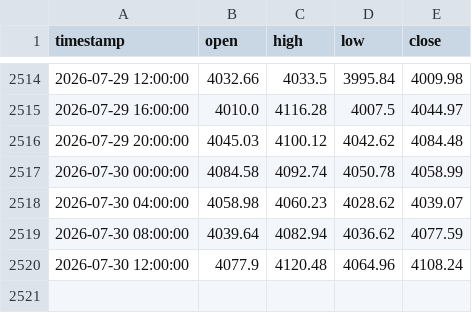
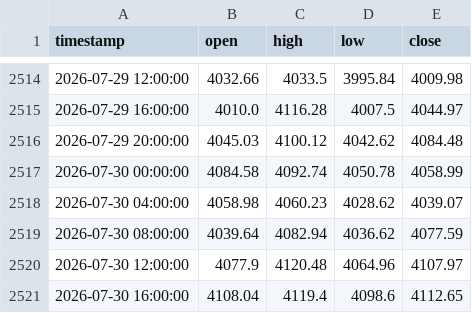
Before and after one commit to evan7646-cloud/Gold_Strategy_Watch, a CSV file: comex_gc1!_4h.csv, drawn as a sheet; only a part is shown, gaps mark what is left out.

```diff
--- a/comex_gc1!_4h.csv
+++ b/comex_gc1!_4h.csv
@@ -2519,2 +2519,3 @@ timestamp,open,high,low,close
 2026-07-30 08:00:00,4039.64,4082.94,4036.62,4077.59
-2026-07-30 12:00:00,4077.9,4120.48,4064.96,4108.24
+2026-07-30 12:00:00,4077.9,4120.48,4064.96,4107.97
+2026-07-30 16:00:00,4108.04,4119.4,4098.6,4112.65
```
Also changed, not shown: comex_gc1!_daily.csv, iceus_dxy_daily.csv, 1 other file.
